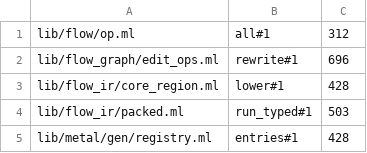
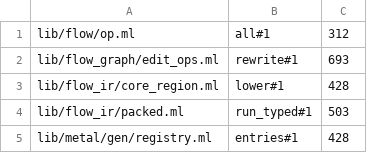
Before and after one commit to olegpustovit/rays, a TSV file: tools/codemod/function-lengths.tsv, drawn as a sheet; only a part is shown.

Commit message:
FL28: the panel table moves to editor_document
Flow_graph rewrites layouts and no longer knows a panel kind: Split_panel,
Set_panel_kind and Layout_window carry the panel form, which the editor's
Editor_document.Panel_kinds builds (outline ... viewport over the first scene
graph, canvas over the first draw graph, graph:name), and the split's default
(a graph beside a lisp panel, else lisp) is the editor's too.

```diff
--- a/tools/codemod/function-lengths.tsv
+++ b/tools/codemod/function-lengths.tsv
@@ -1,3 +1,3 @@
 lib/flow/op.ml	all#1	312
-lib/flow_graph/edit_ops.ml	rewrite#1	696
+lib/flow_graph/edit_ops.ml	rewrite#1	693
 lib/flow_ir/core_region.ml	lower#1	428
```
Also changed, not shown: 13 other files.
